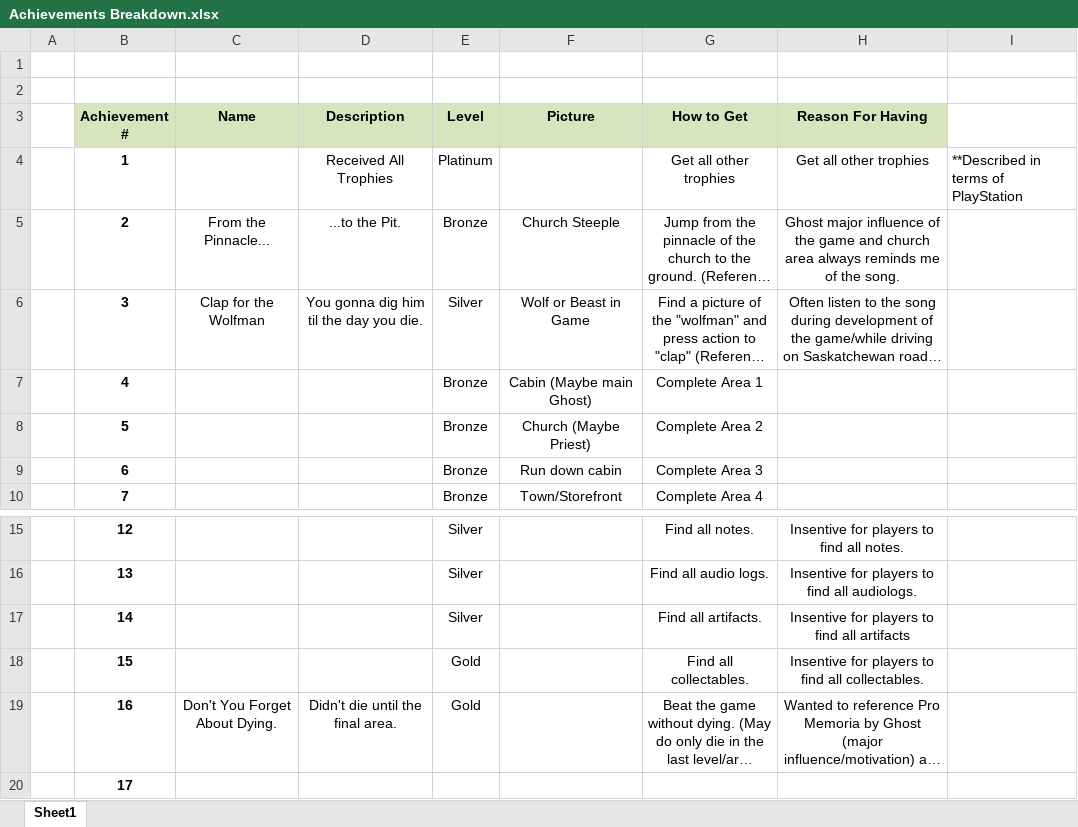
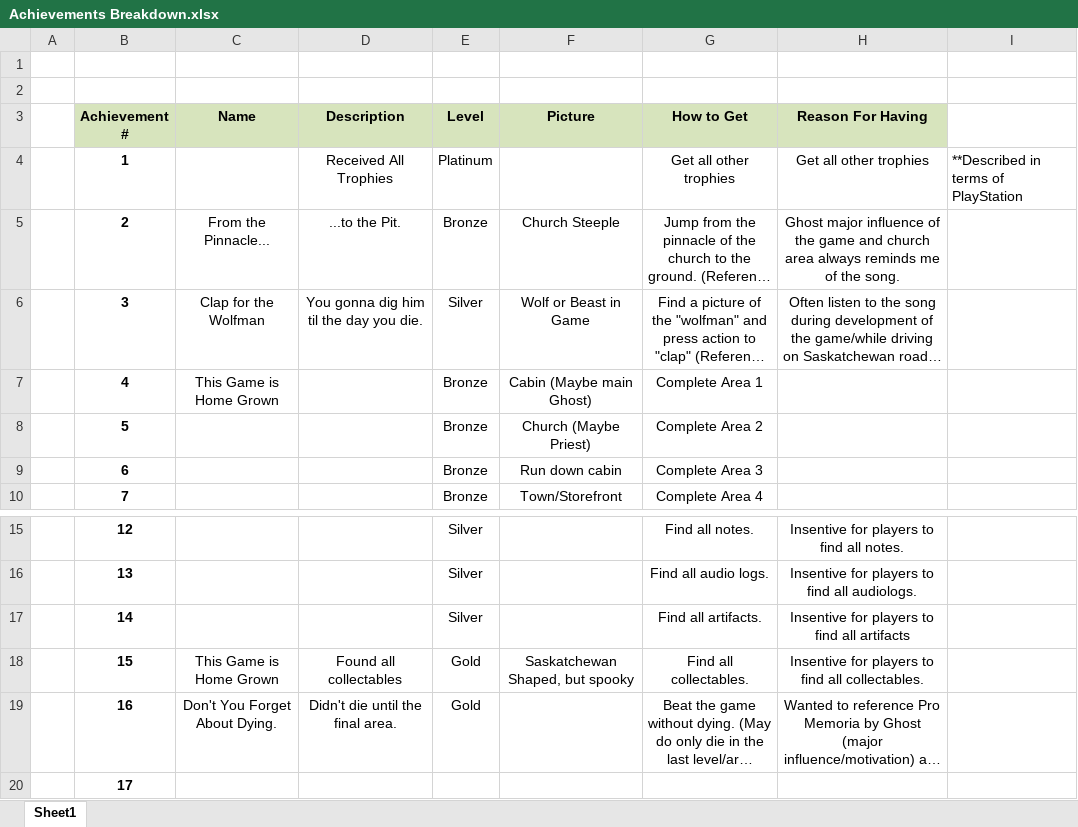
Before and after one commit to EvanGeissler/ENSE-400-Project-Night-Terror, an Excel workbook: Documentation/Objectives, Achievements, etc./Achievements Breakdown.xlsx, sheet Sheet1, drawn as a sheet; only a part is shown, gaps mark what is left out; long unchanged cells end in …; values as stored, in another font and other column widths than the file's, no borders; the diff names each change by its address in the sheet, - before the commit and + after, or states it on an @@ line.

Commit message:
Documentation & Town Update

```diff
--- a/Documentation/Objectives, Achievements, etc./Achievements Breakdown.xlsx (sheet Sheet1)
+++ b/Documentation/Objectives, Achievements, etc./Achievements Breakdown.xlsx (sheet Sheet1)
-C7 (Name): (empty)
+C7 (Name): This Game is Home Grown
-C18 (Name): (empty)
+C18 (Name): This Game is Home Grown
-D18 (Description): (empty)
+D18 (Description): Found all collectables
-F18 (Picture): (empty)
+F18 (Picture): Saskatchewan Shaped, but spooky
```
Also changed, not shown: 2 other files.
